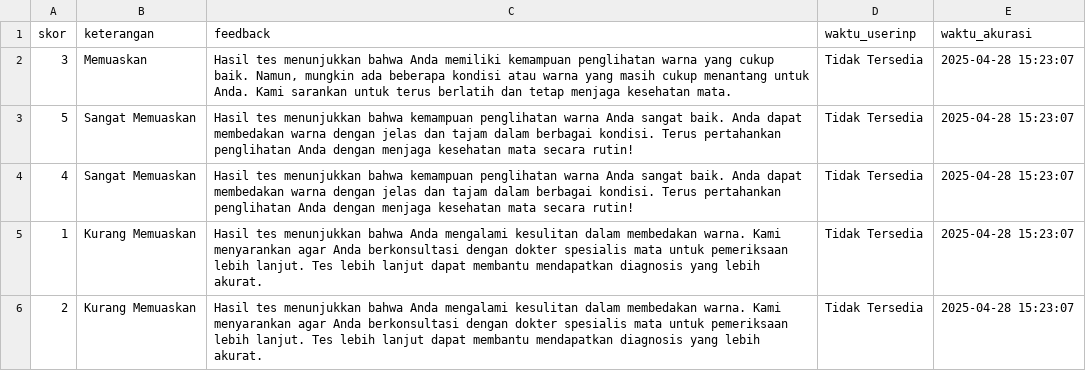
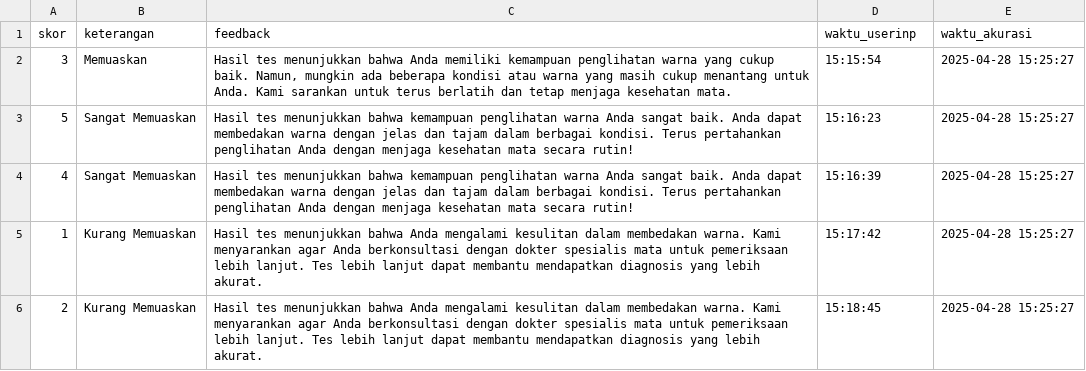
Before and after one commit to achmadfadliiskandar/computer-vision, a CSV file: hasil_prediksi.csv, drawn as a sheet.

Commit message:
adding time for accuracy and for userinput

```diff
--- a/hasil_prediksi.csv
+++ b/hasil_prediksi.csv
@@ -1,6 +1,6 @@
 skor,keterangan,feedback,waktu_userinp,waktu_akurasi
-3,Memuaskan,"Hasil tes menunjukkan bahwa Anda memiliki kemampuan penglihatan warna yang cukup baik. Namun, mungkin ada beberapa kondisi atau warna yang masih cukup menantang untuk Anda. Kami sarankan untuk terus berlatih dan tetap menjaga kesehatan mata.",Tidak Tersedia,2025-04-28 15:23:07
-5,Sangat Memuaskan,Hasil tes menunjukkan bahwa kemampuan penglihatan warna Anda sangat baik. Anda dapat membedakan warna dengan jelas dan tajam dalam berbagai kondisi. Terus pertahankan penglihatan Anda dengan menjaga kesehatan mata secara rutin!,Tidak Tersedia,2025-04-28 15:23:07
-4,Sangat Memuaskan,Hasil tes menunjukkan bahwa kemampuan penglihatan warna Anda sangat baik. Anda dapat membedakan warna dengan jelas dan tajam dalam berbagai kondisi. Terus pertahankan penglihatan Anda dengan menjaga kesehatan mata secara rutin!,Tidak Tersedia,2025-04-28 15:23:07
-1,Kurang Memuaskan,Hasil tes menunjukkan bahwa Anda mengalami kesulitan dalam membedakan warna. Kami menyarankan agar Anda berkonsultasi dengan dokter spesialis mata untuk pemeriksaan lebih lanjut. Tes lebih lanjut dapat membantu mendapatkan diagnosis yang lebih akurat.,Tidak Tersedia,2025-04-28 15:23:07
-2,Kurang Memuaskan,Hasil tes menunjukkan bahwa Anda mengalami kesulitan dalam membedakan warna. Kami menyarankan agar Anda berkonsultasi dengan dokter spesialis mata untuk pemeriksaan lebih lanjut. Tes lebih lanjut dapat membantu mendapatkan diagnosis yang lebih akurat.,Tidak Tersedia,2025-04-28 15:23:07
+3,Memuaskan,"Hasil tes menunjukkan bahwa Anda memiliki kemampuan penglihatan warna yang cukup baik. Namun, mungkin ada beberapa kondisi atau warna yang masih cukup menantang untuk Anda. Kami sarankan untuk terus berlatih dan tetap menjaga kesehatan mata.",15:15:54,2025-04-28 15:25:27
+5,Sangat Memuaskan,Hasil tes menunjukkan bahwa kemampuan penglihatan warna Anda sangat baik. Anda dapat membedakan warna dengan jelas dan tajam dalam berbagai kondisi. Terus pertahankan penglihatan Anda dengan menjaga kesehatan mata secara rutin!,15:16:23,2025-04-28 15:25:27
+4,Sangat Memuaskan,Hasil tes menunjukkan bahwa kemampuan penglihatan warna Anda sangat baik. Anda dapat membedakan warna dengan jelas dan tajam dalam berbagai kondisi. Terus pertahankan penglihatan Anda dengan menjaga kesehatan mata secara rutin!,15:16:39,2025-04-28 15:25:27
+1,Kurang Memuaskan,Hasil tes menunjukkan bahwa Anda mengalami kesulitan dalam membedakan warna. Kami menyarankan agar Anda berkonsultasi dengan dokter spesialis mata untuk pemeriksaan lebih lanjut. Tes lebih lanjut dapat membantu mendapatkan diagnosis yang lebih akurat.,15:17:42,2025-04-28 15:25:27
+2,Kurang Memuaskan,Hasil tes menunjukkan bahwa Anda mengalami kesulitan dalam membedakan warna. Kami menyarankan agar Anda berkonsultasi dengan dokter spesialis mata untuk pemeriksaan lebih lanjut. Tes lebih lanjut dapat membantu mendapatkan diagnosis yang lebih akurat.,15:18:45,2025-04-28 15:25:27
```
Also changed, not shown: 2 other files.
